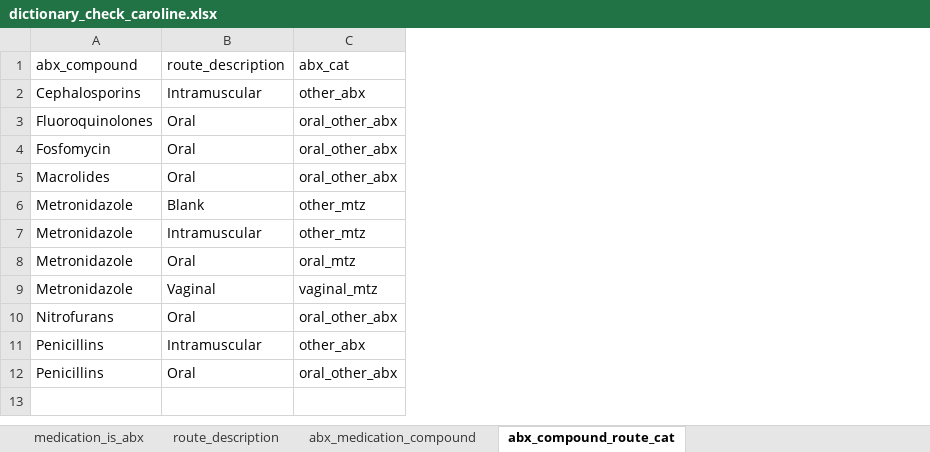
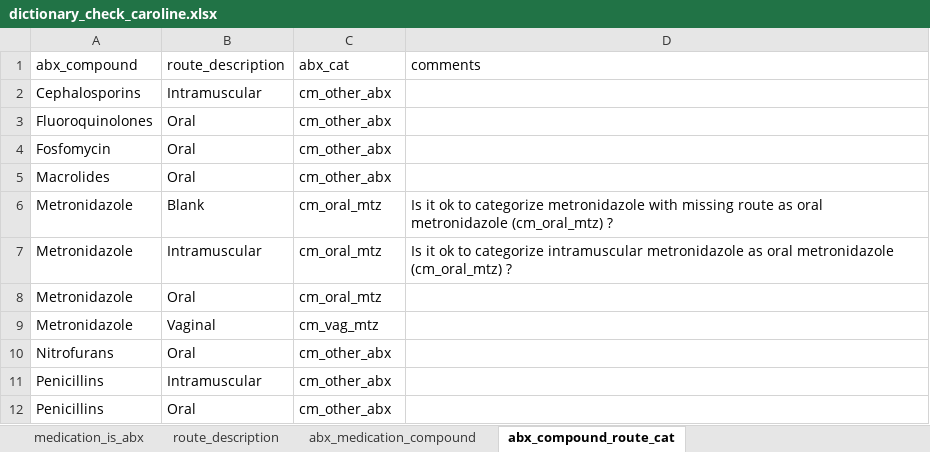
Before and after one commit to lasyorg/VIBRANT-00-QC-and-preprocessing, an Excel workbook: dictionary_check_caroline.xlsx, sheet abx_compound_route_cat, drawn as a sheet; values as stored, in another font and other column widths than the file's, no borders; the diff names each change by its address in the sheet, - before the commit and + after, or states it on an @@ line.

```diff
--- a/dictionary_check_caroline.xlsx (sheet abx_compound_route_cat)
+++ b/dictionary_check_caroline.xlsx (sheet abx_compound_route_cat)
+column D (comments), rows 6-7: Is it ok to categorize metronidazole with missing route as oral metronidazole (cm_oral_mtz) ? | Is it ok to categorize intramuscular metronidazole as oral metronidazole (cm_oral_mtz) ?
-C2 (abx_cat): other_abx
+C2 (abx_cat): cm_other_abx
-C3:C5 (abx_cat): oral_other_abx
+C3:C5 (abx_cat): cm_other_abx
-C6:C7 (abx_cat): other_mtz
+C6:C7 (abx_cat): cm_oral_mtz
-C8 (abx_cat): oral_mtz
+C8 (abx_cat): cm_oral_mtz
-C9 (abx_cat): vaginal_mtz
+C9 (abx_cat): cm_vag_mtz
-C10 (abx_cat): oral_other_abx
+C10 (abx_cat): cm_other_abx
-C11 (abx_cat): other_abx
+C11 (abx_cat): cm_other_abx
-C12 (abx_cat): oral_other_abx
+C12 (abx_cat): cm_other_abx
```
Also changed, not shown: 1 other file.
